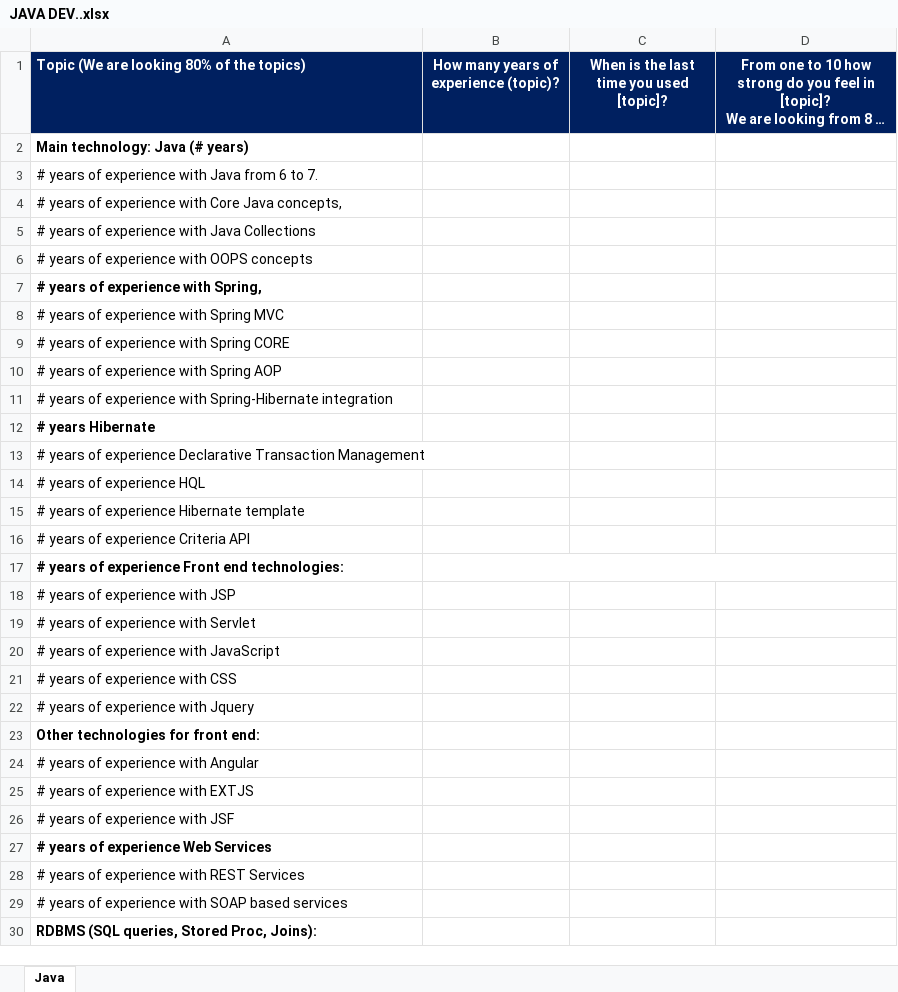
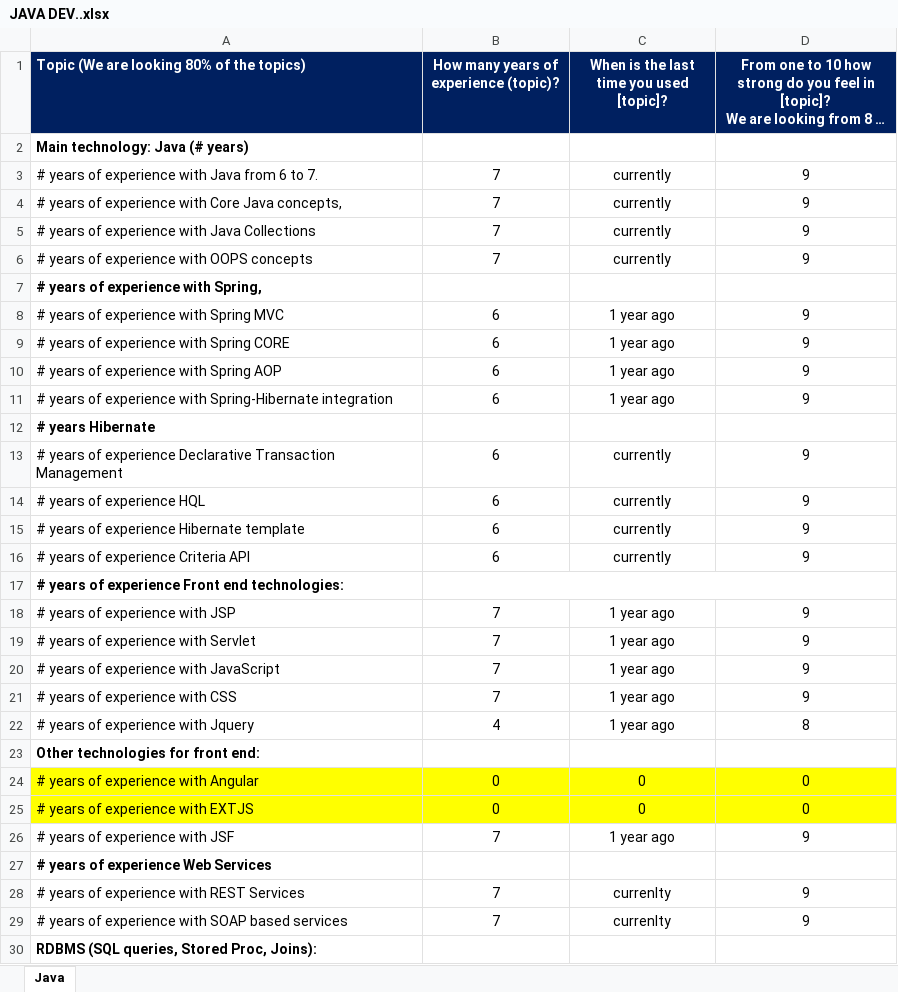
Before and after one commit to udevit/documents, an Excel workbook: JAVA DEV..xlsx, sheet Java, drawn as a sheet; only a part is shown; long unchanged cells end in …; values as stored, in another font and other column widths than the file's, no borders; the diff covers the shown part only; the diff names each change by its address in the sheet, - before the commit and + after, or states it on an @@ line.

Commit message:
my data
my data

```diff
--- a/JAVA DEV..xlsx (sheet Java)
+++ b/JAVA DEV..xlsx (sheet Java)
-B3:B6: (empty)
+B3:B6: 7
-C3:C6: (empty)
+C3:C6: currently
-D3:D6: (empty)
+D3:D6: 9
-B8:B11: (empty)
+B8:B11: 6
-C8:C11: (empty)
+C8:C11: 1 year ago
-D8:D11: (empty)
+D8:D11: 9
-B13:B16: (empty)
+B13:B16: 6
-C13:C16: (empty)
+C13:C16: currently
-D13:D16: (empty)
+D13:D16: 9
-B18:B21: (empty)
+B18:B21: 7
-C18:C22: (empty)
+C18:C22: 1 year ago
-D18:D21: (empty)
+D18:D21: 9
-B22: (empty)
+B22: 4
-D22: (empty)
+D22: 8
-A24:D25 fill: none
+A24:D25 fill: #FFFF00
-B24:B25: (empty)
+B24:B25: 0
-C24:C25: (empty)
+C24:C25: 0
-D24:D25: (empty)
+D24:D25: 0
-B26: (empty)
+B26: 7
-C26: (empty)
+C26: 1 year ago
-D26: (empty)
+D26: 9
-B28:B29: (empty)
+B28:B29: 7
-C28:C29: (empty)
+C28:C29: currenlty
-D28:D29: (empty)
+D28:D29: 9
```
Also changed, not shown: 30 edited cells and cell formats elsewhere in this sheet.
